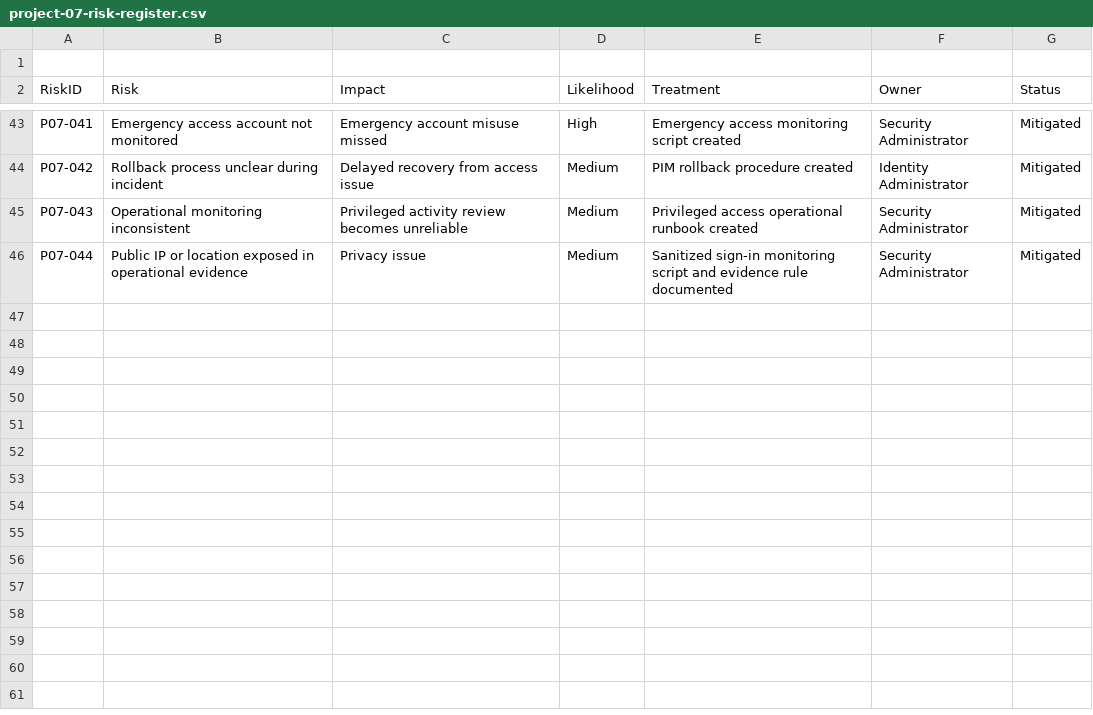
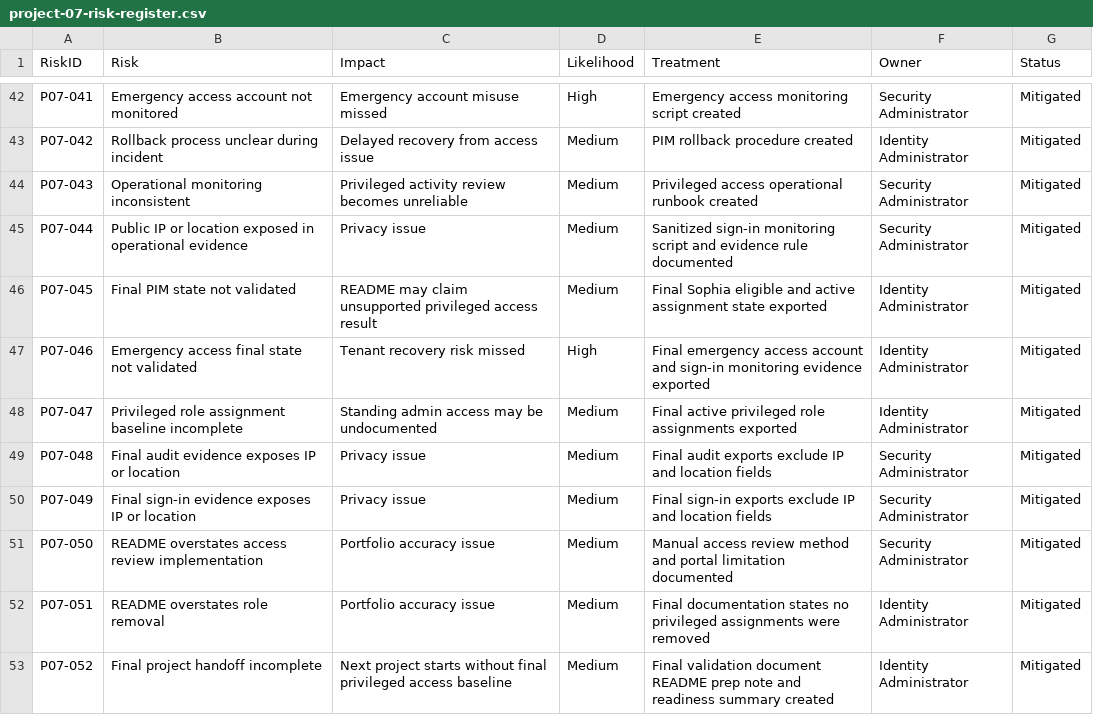
Before and after one commit to SHJeong97/Azure, a CSV file: Project/hybrid-windows-server-enterprise-modernization/projects/07-pim-admin-roles-access-reviews/data/project-07-risk-register.csv, drawn as a sheet; only a part is shown, gaps mark what is left out.

Commit message:
Update project-07-risk-register.csv

```diff
--- a/Project/hybrid-windows-server-enterprise-modernization/projects/07-pim-admin-roles-access-reviews/data/project-07-risk-register.csv
+++ b/Project/hybrid-windows-server-enterprise-modernization/projects/07-pim-admin-roles-access-reviews/data/project-07-risk-register.csv
@@ -1,2 +1 @@
-
 RiskID,Risk,Impact,Likelihood,Treatment,Owner,Status
@@ -46 +45,9 @@ P07-043,Operational monitoring inconsistent,Privileged activity review becomes u
 P07-044,Public IP or location exposed in operational evidence,Privacy issue,Medium,Sanitized sign-in monitoring script and evidence rule documented,Security Administrator,Mitigated
+P07-045,Final PIM state not validated,README may claim unsupported privileged access result,Medium,Final Sophia eligible and active assignment state exported,Identity Administrator,Mitigated
+P07-046,Emergency access final state not validated,Tenant recovery risk missed,High,Final emergency access account and sign-in monitoring evidence exported,Identity Administrator,Mitigated
+P07-047,Privileged role assignment baseline incomplete,Standing admin access may be undocumented,Medium,Final active privileged role assignments exported,Identity Administrator,Mitigated
+P07-048,Final audit evidence exposes IP or location,Privacy issue,Medium,Final audit exports exclude IP and location fields,Security Administrator,Mitigated
+P07-049,Final sign-in evidence exposes IP or location,Privacy issue,Medium,Final sign-in exports exclude IP and location fields,Security Administrator,Mitigated
+P07-050,README overstates access review implementation,Portfolio accuracy issue,Medium,Manual access review method and portal limitation documented,Security Administrator,Mitigated
+P07-051,README overstates role removal,Portfolio accuracy issue,Medium,Final documentation states no privileged assignments were removed,Identity Administrator,Mitigated
+P07-052,Final project handoff incomplete,Next project starts without final privileged access baseline,Medium,Final validation document README prep note and readiness summary created,Identity Administrator,Mitigated
```
